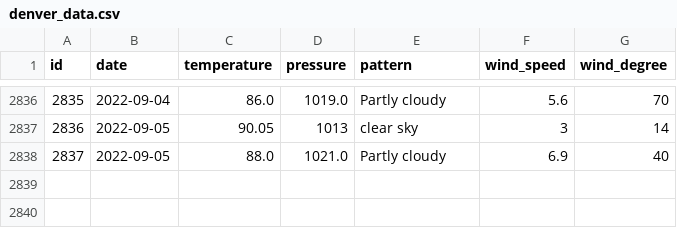
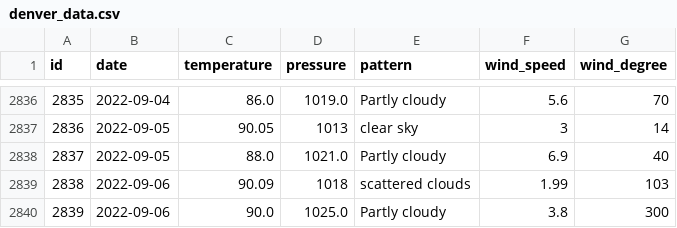
Before and after one commit to tvang1/AI-Weather-Predictor, a CSV file: WeatherAPIs/API Outputs/denver_data.csv, drawn as a sheet; only a part is shown, gaps mark what is left out; the diff names each change by its address in the sheet, - before the commit and + after, or states it on an @@ line.

Commit message:
Entries 9-6-2022

```diff
--- a/WeatherAPIs/API Outputs/denver_data.csv
+++ b/WeatherAPIs/API Outputs/denver_data.csv
+row 2839: 2838 | 2022-09-06 | 90.09 | 1018 | scattered clouds | 1.99 | 103
+row 2840: 2839 | 2022-09-06 | 90.0 | 1025.0 | Partly cloudy | 3.8 | 300
```
Also changed, not shown: WeatherAPIs/API Outputs/boulder_data.csv, WeatherAPIs/API Outputs/castle_rock_data.csv.
